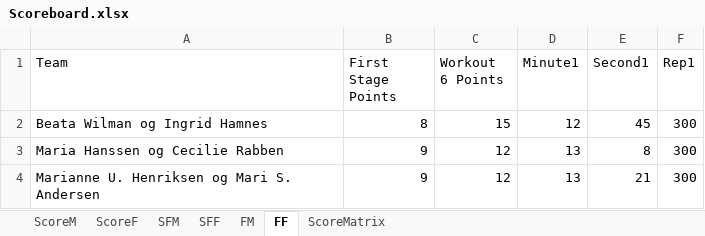
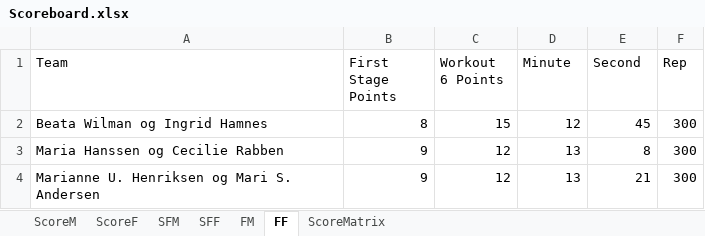
Before and after one commit to liyuanhao86/streamlit, an Excel workbook: Scoreboard.xlsx, sheet FF, drawn as a sheet; values as stored, in another font and other column widths than the file's, no borders; the diff names each change by its address in the sheet, - before the commit and + after, or states it on an @@ line.

Commit message:
Add files via upload

```diff
--- a/Scoreboard.xlsx (sheet FF)
+++ b/Scoreboard.xlsx (sheet FF)
-D1: Minute1
+D1: Minute
-E1: Second1
+E1: Second
-F1: Rep1
+F1: Rep
```
Also changed, not shown: sheet FM.
